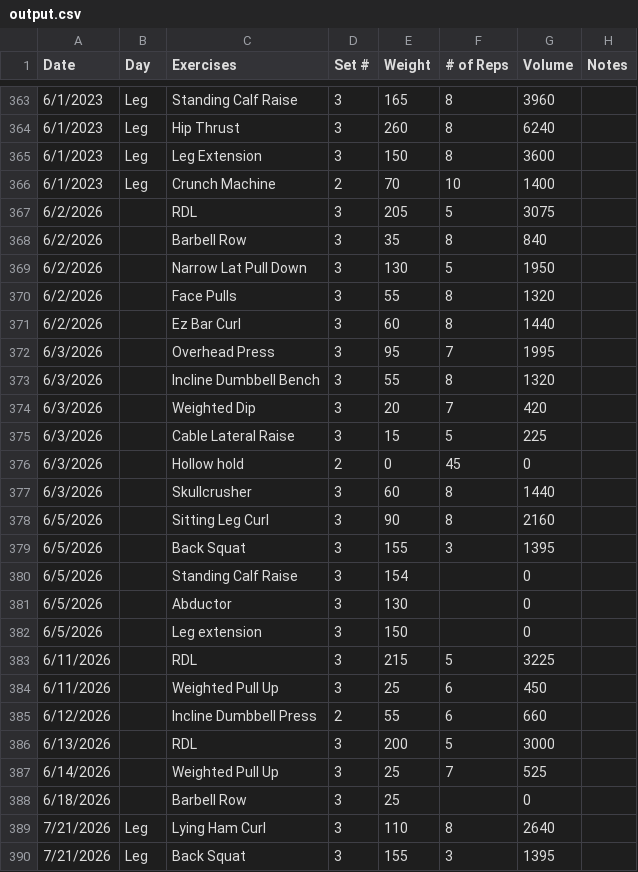
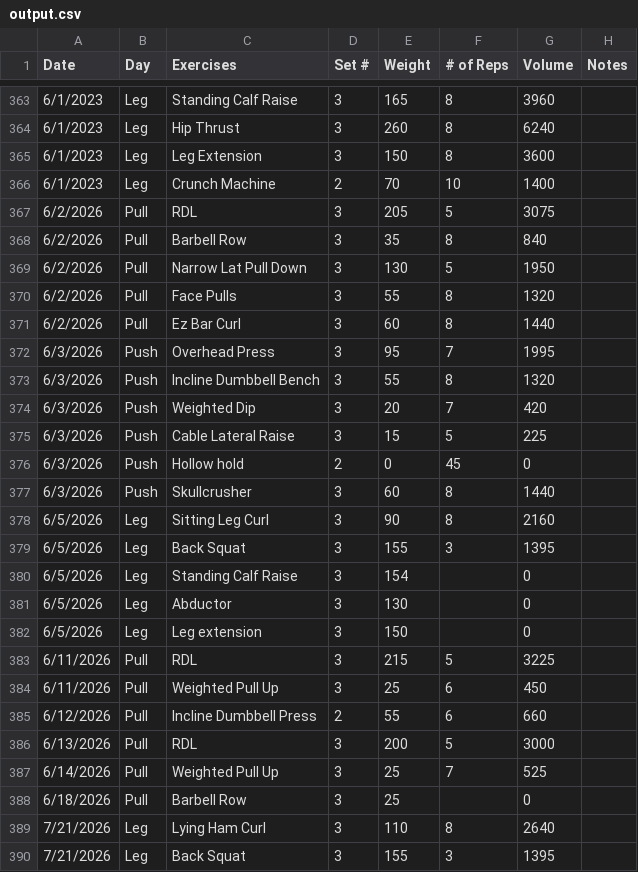
Before and after one commit to Streetlight321/pull_gym_data, a CSV file: output.csv, drawn as a sheet; only a part is shown, gaps mark what is left out.

```diff
--- a/output.csv
+++ b/output.csv
@@ -366,24 +366,24 @@ Date,Day,Exercises,Set #,Weight,# of Reps,Volume,Notes
 6/1/2023,Leg,Crunch Machine,2,70,10,1400,
-6/2/2026,,RDL,3,205,5,3075,
-6/2/2026,,Barbell Row,3,35,8,840,
-6/2/2026,,Narrow Lat Pull Down,3,130,5,1950,
-6/2/2026,,Face Pulls,3,55,8,1320,
-6/2/2026,,Ez Bar Curl,3,60,8,1440,
-6/3/2026,,Overhead Press,3,95,7,1995,
-6/3/2026,,Incline Dumbbell Bench,3,55,8,1320,
-6/3/2026,,Weighted Dip,3,20,7,420,
-6/3/2026,,Cable Lateral Raise,3,15,5,225,
-6/3/2026,,Hollow hold,2,0,45,0,
-6/3/2026,,Skullcrusher,3,60,8,1440,
-6/5/2026,,Sitting Leg Curl,3,90,8,2160,
-6/5/2026,,Back Squat,3,155,3,1395,
-6/5/2026,,Standing Calf Raise,3,154,,0,
-6/5/2026,,Abductor,3,130,,0,
-6/5/2026,,Leg extension,3,150,,0,
-6/11/2026,,RDL,3,215,5,3225,
-6/11/2026,,Weighted Pull Up,3,25,6,450,
-6/12/2026,,Incline Dumbbell Press,2,55,6,660,
-6/13/2026,,RDL,3,200,5,3000,
-6/14/2026,,Weighted Pull Up,3,25,7,525,
-6/18/2026,,Barbell Row,3,25,,0,
+6/2/2026,Pull,RDL,3,205,5,3075,
+6/2/2026,Pull,Barbell Row,3,35,8,840,
+6/2/2026,Pull,Narrow Lat Pull Down,3,130,5,1950,
+6/2/2026,Pull,Face Pulls,3,55,8,1320,
+6/2/2026,Pull,Ez Bar Curl,3,60,8,1440,
+6/3/2026,Push,Overhead Press,3,95,7,1995,
+6/3/2026,Push,Incline Dumbbell Bench,3,55,8,1320,
+6/3/2026,Push,Weighted Dip,3,20,7,420,
+6/3/2026,Push,Cable Lateral Raise,3,15,5,225,
+6/3/2026,Push,Hollow hold,2,0,45,0,
+6/3/2026,Push,Skullcrusher,3,60,8,1440,
+6/5/2026,Leg,Sitting Leg Curl,3,90,8,2160,
+6/5/2026,Leg,Back Squat,3,155,3,1395,
+6/5/2026,Leg,Standing Calf Raise,3,154,,0,
+6/5/2026,Leg,Abductor,3,130,,0,
+6/5/2026,Leg,Leg extension,3,150,,0,
+6/11/2026,Pull,RDL,3,215,5,3225,
+6/11/2026,Pull,Weighted Pull Up,3,25,6,450,
+6/12/2026,Pull,Incline Dumbbell Press,2,55,6,660,
+6/13/2026,Pull,RDL,3,200,5,3000,
+6/14/2026,Pull,Weighted Pull Up,3,25,7,525,
+6/18/2026,Pull,Barbell Row,3,25,,0,
 7/21/2026,Leg,Lying Ham Curl,3,110,8,2640,
```
